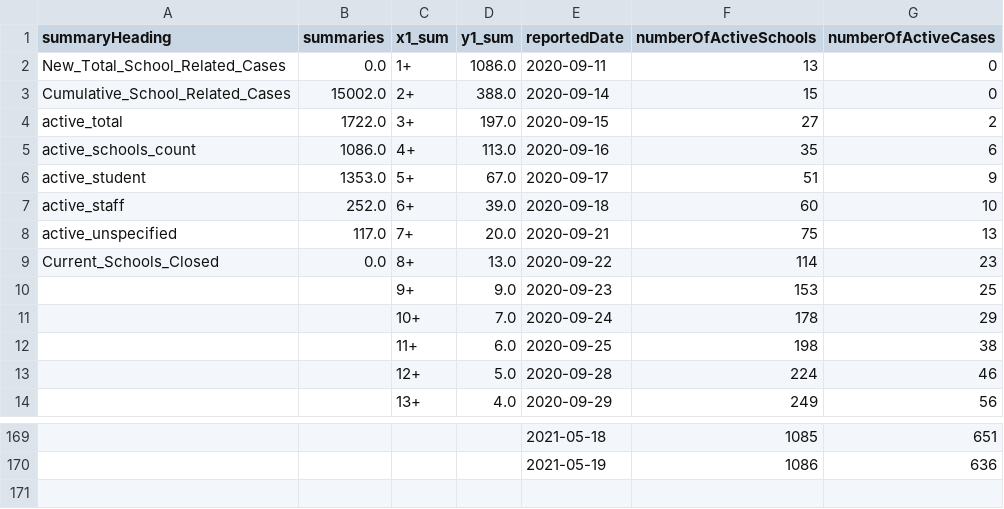
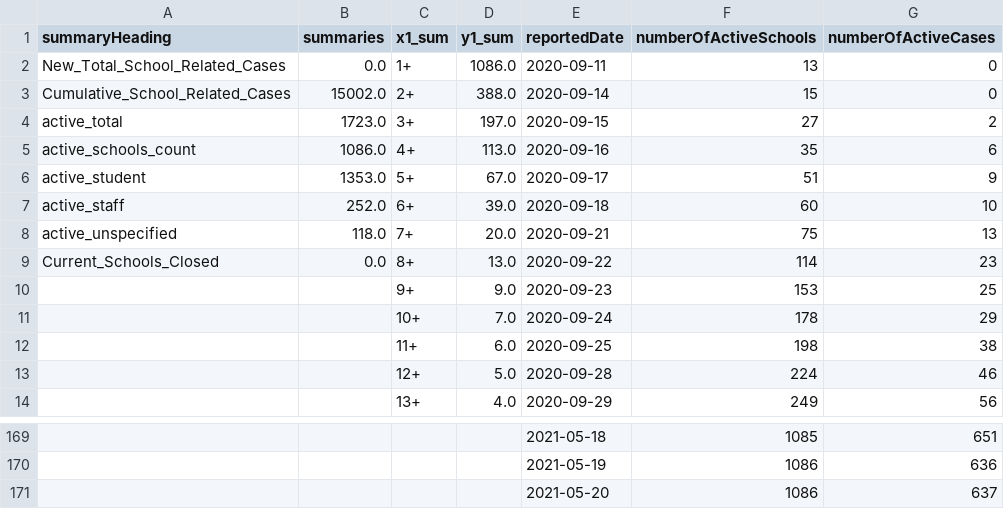
Before and after one commit to aaljaish/covid-19, a CSV file: SchoolSummaryData.csv, drawn as a sheet; only a part is shown, gaps mark what is left out.

Commit message:
Ontario COVID-19 School Data Summaries

```diff
--- a/SchoolSummaryData.csv
+++ b/SchoolSummaryData.csv
@@ -3,3 +3,3 @@ New_Total_School_Related_Cases,0.0,1+,1086.0,2020-09-11,13,0
 Cumulative_School_Related_Cases,15002.0,2+,388.0,2020-09-14,15,0
-active_total,1722.0,3+,197.0,2020-09-15,27,2
+active_total,1723.0,3+,197.0,2020-09-15,27,2
 active_schools_count,1086.0,4+,113.0,2020-09-16,35,6
@@ -7,3 +7,3 @@ active_student,1353.0,5+,67.0,2020-09-17,51,9
 active_staff,252.0,6+,39.0,2020-09-18,60,10
-active_unspecified,117.0,7+,20.0,2020-09-21,75,13
+active_unspecified,118.0,7+,20.0,2020-09-21,75,13
 Current_Schools_Closed,0.0,8+,13.0,2020-09-22,114,23
@@ -170 +170,2 @@ Current_Schools_Closed,0.0,8+,13.0,2020-09-22,114,23
 ,,,,2021-05-19,1086,636
+,,,,2021-05-20,1086,637
```
Also changed, not shown: SchoolsStatus.csv, summary_regional.csv.
